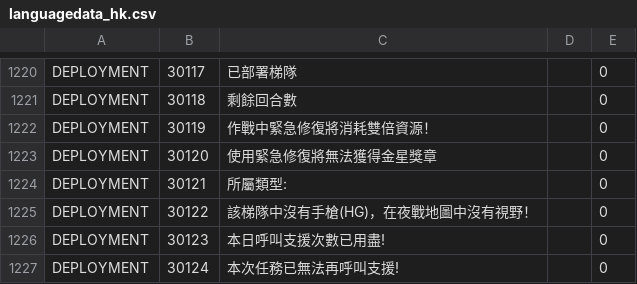
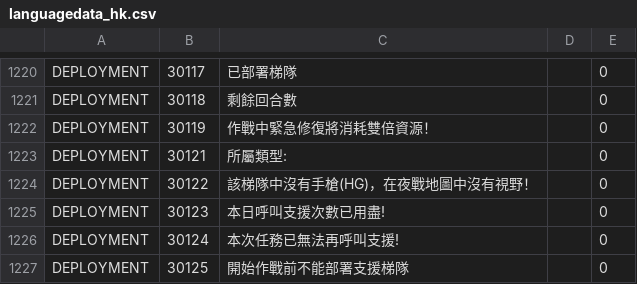
Before and after one commit to gf-data-tools/gf-data-kr, a CSV file: asset/language/languagedata_hk.csv, drawn as a sheet; only a part is shown, gaps mark what is left out; the shorter side is filled out with more unchanged rows.

```diff
--- a/asset/language/languagedata_hk.csv
+++ b/asset/language/languagedata_hk.csv
@@ -1222,3 +1222,2 @@ DEPLOYMENT,30118,剩餘回合數,,0
 DEPLOYMENT,30119,作戰中緊急修復將消耗雙倍資源！,,0
-DEPLOYMENT,30120,使用緊急修復將無法獲得金星獎章,,0
 DEPLOYMENT,30121,所屬類型:,,0
```
Also changed, not shown: asset/language/languagedata.csv, asset/language/languagedata_jp.csv, 12 other files.
